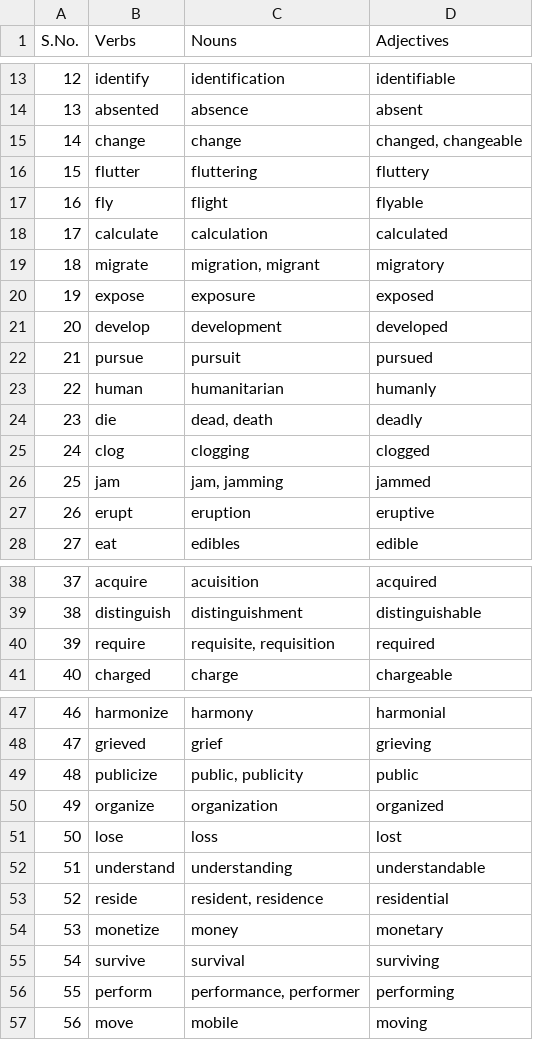
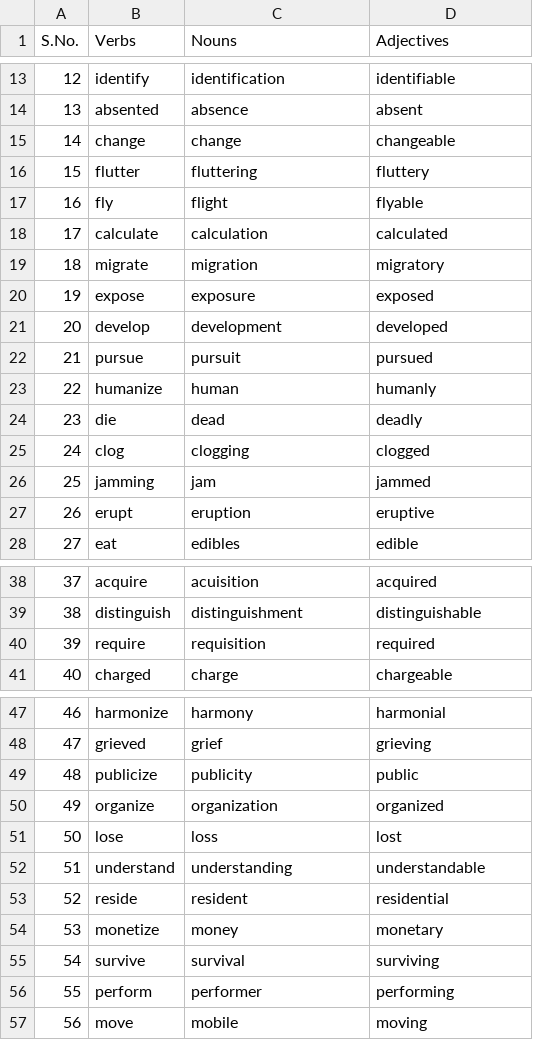
Before and after one commit to kevin-on-github/automate-the-boring, a CSV file: wordlist.csv, drawn as a sheet; only a part is shown, gaps mark what is left out; the diff names each change by its address in the sheet, - before the commit and + after, or states it on an @@ line.

```diff
--- a/wordlist.csv
+++ b/wordlist.csv
-D15 (Adjectives): changed, changeable
+D15 (Adjectives): changeable
-C19 (Nouns): migration, migrant
+C19 (Nouns): migration
-B23 (Verbs): human
+B23 (Verbs): humanize
-C23 (Nouns): humanitarian
+C23 (Nouns): human
-C24 (Nouns): dead, death
+C24 (Nouns): dead
-B26 (Verbs): jam
+B26 (Verbs): jamming
-C26 (Nouns): jam, jamming
+C26 (Nouns): jam
-C40 (Nouns): requisite, requisition
+C40 (Nouns): requisition
-C49 (Nouns): public, publicity
+C49 (Nouns): publicity
-C53 (Nouns): resident, residence
+C53 (Nouns): resident
-C56 (Nouns): performance, performer
+C56 (Nouns): performer
```
Also changed, not shown: 12 other files.
